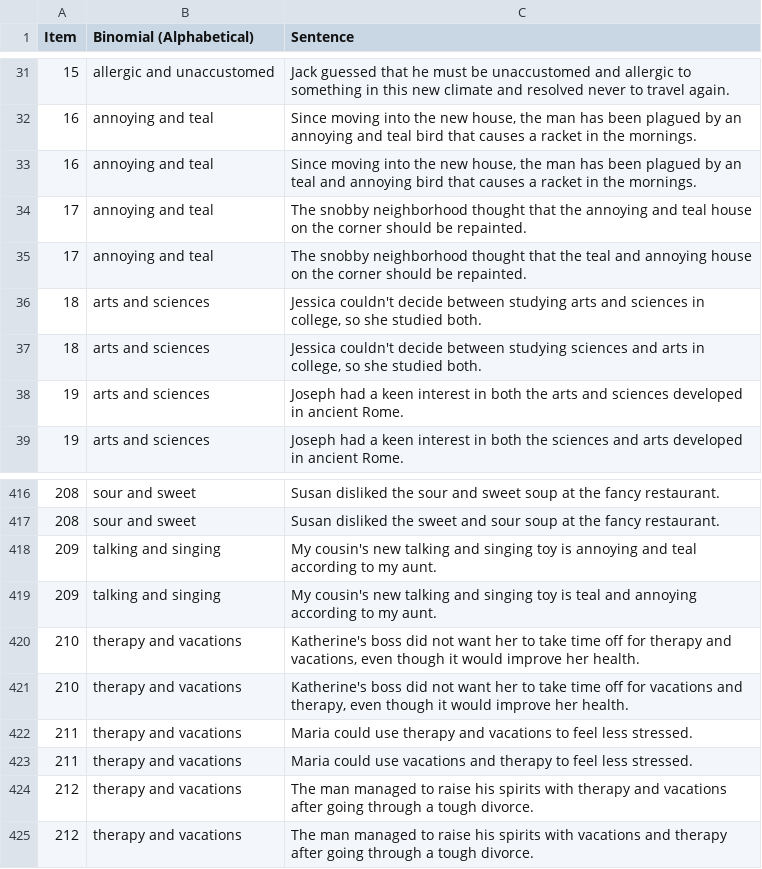
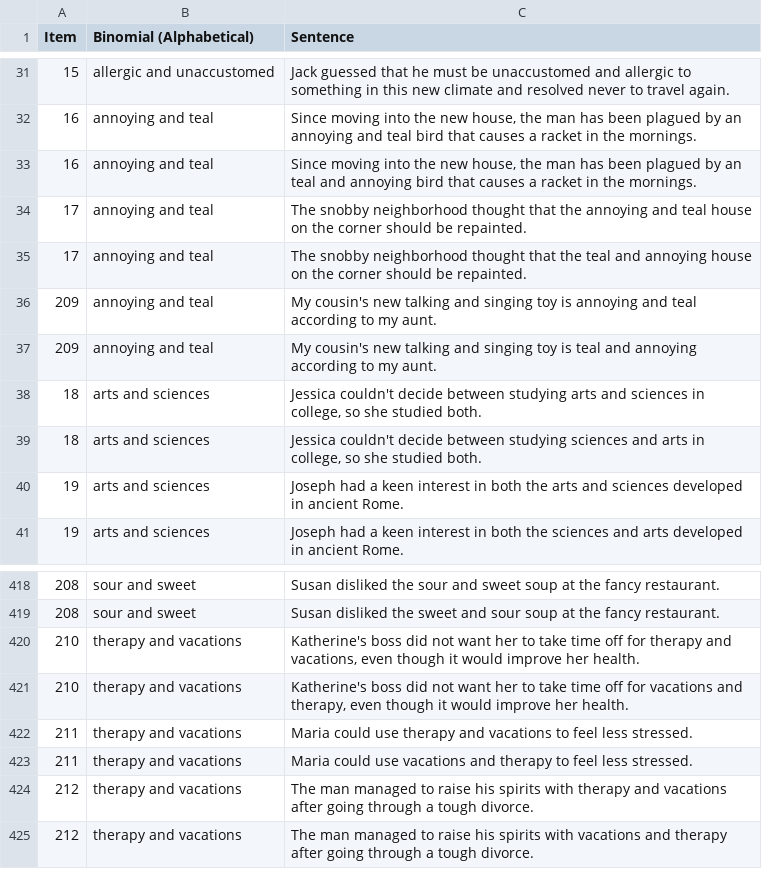
Before and after one commit to znhoughton/Noisy-Channel-Binomial-Preferences, a CSV file: Data/more binomials sentences.csv, drawn as a sheet; only a part is shown, gaps mark what is left out; removed rows and columns are numbered as before the commit, all else as after; the diff names each change by its address in the sheet, - before the commit and + after, or states it on an @@ line.

```diff
--- a/Data/more binomials sentences.csv
+++ b/Data/more binomials sentences.csv
+row 36: 209 | annoying and teal | My cousin's new talking and singing toy is annoying and teal according to my aunt.
+row 37: 209 | annoying and teal | My cousin's new talking and singing toy is teal and annoying according to my aunt.
-row 418: 209 | talking and singing | My cousin's new talking and singing toy is annoying and teal according to my aunt.
-row 419: 209 | talking and singing | My cousin's new talking and singing toy is teal and annoying according to my aunt.
```
Also changed, not shown: 5 other files.
